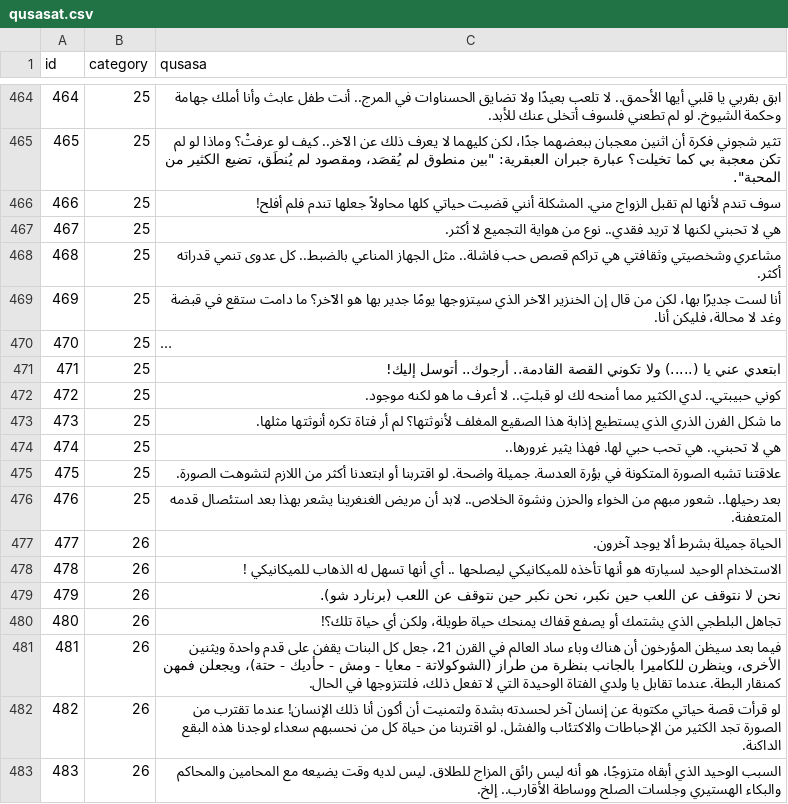
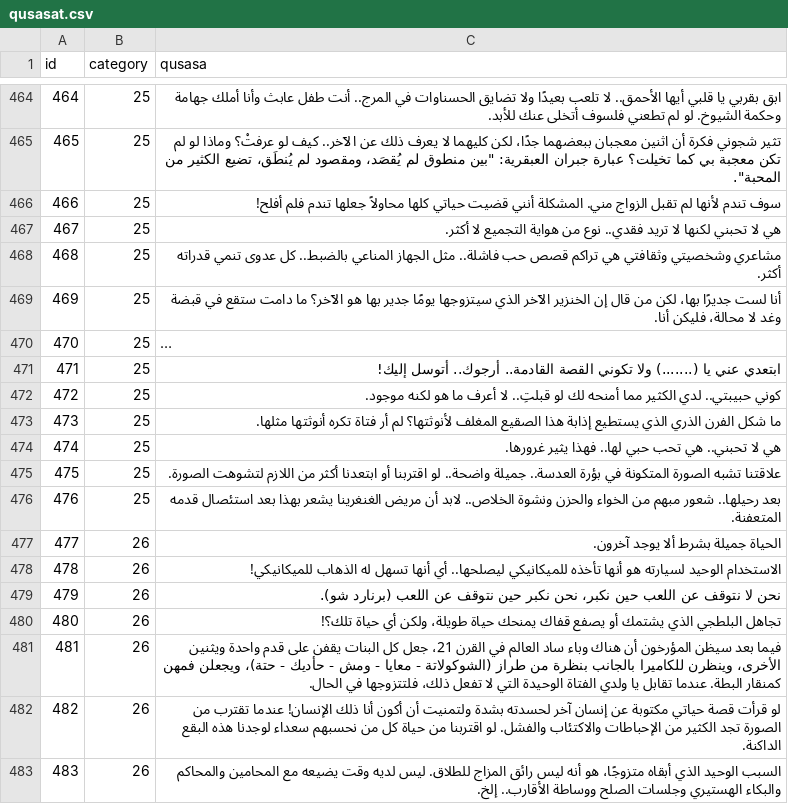
Before and after one commit to hammady/qusasat, a CSV file: data/qusasat.csv, drawn as a sheet; only a part is shown, gaps mark what is left out; long unchanged cells end in …; the diff names each change by its address in the sheet, - before the commit and + after, or states it on an @@ line.

Commit message:
Update qusasat.csv

```diff
--- a/data/qusasat.csv
+++ b/data/qusasat.csv
-C471 (qusasa): …عني يا (.....) ولا تكوني…
+C471 (qusasa): …عني يا (.......) ولا تكوني…
-C474 (qusasa): …تحب حبي لها. فهذا يثير غرورها..
+C474 (qusasa): …تحب حبي لها.. فهذا يثير غرورها.
-C475 (qusasa): …في بؤرة العدسة. جميلة واضحة. لو اقتربنا…
+C475 (qusasa): …في بؤرة العدسة.. جميلة واضحة.. لو اقتربنا…
-C478 (qusasa): …تأخذه للميكانيكي ليصلحها .. أي أنها تسهل له الذهاب للميكانيكي !
+C478 (qusasa): …تأخذه للميكانيكي ليصلحها.. أي أنها تسهل له الذهاب للميكانيكي!
```
